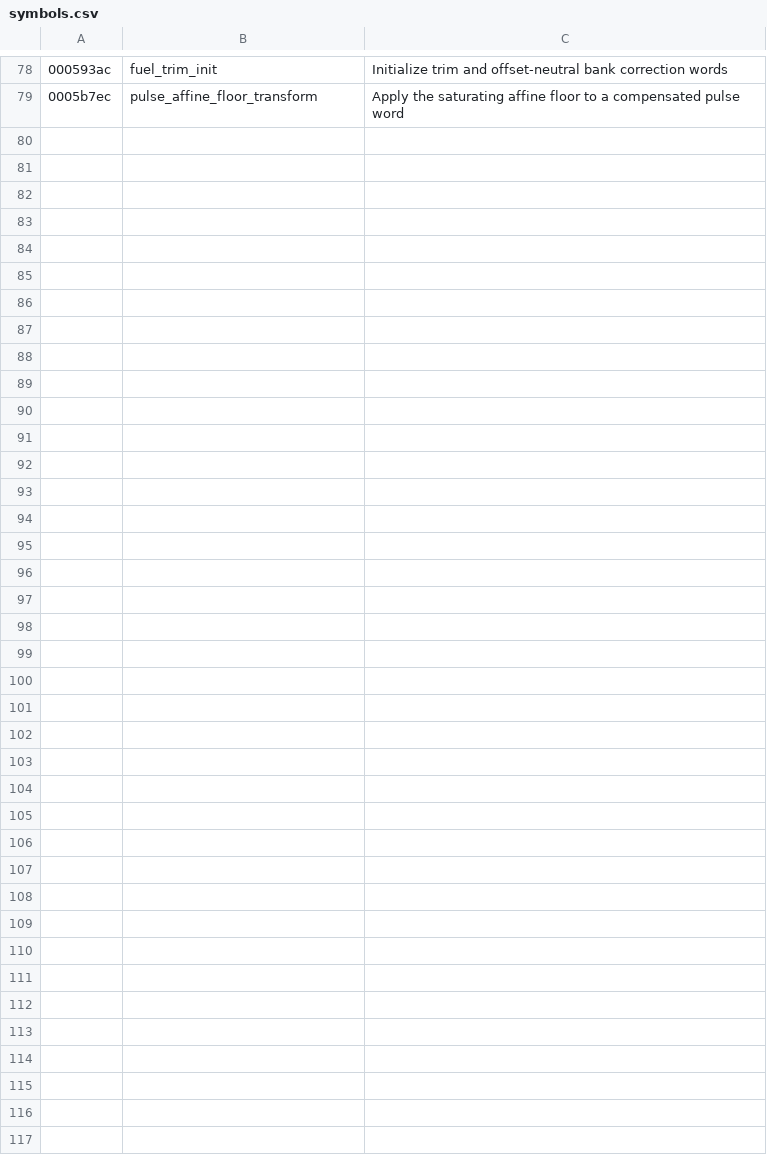
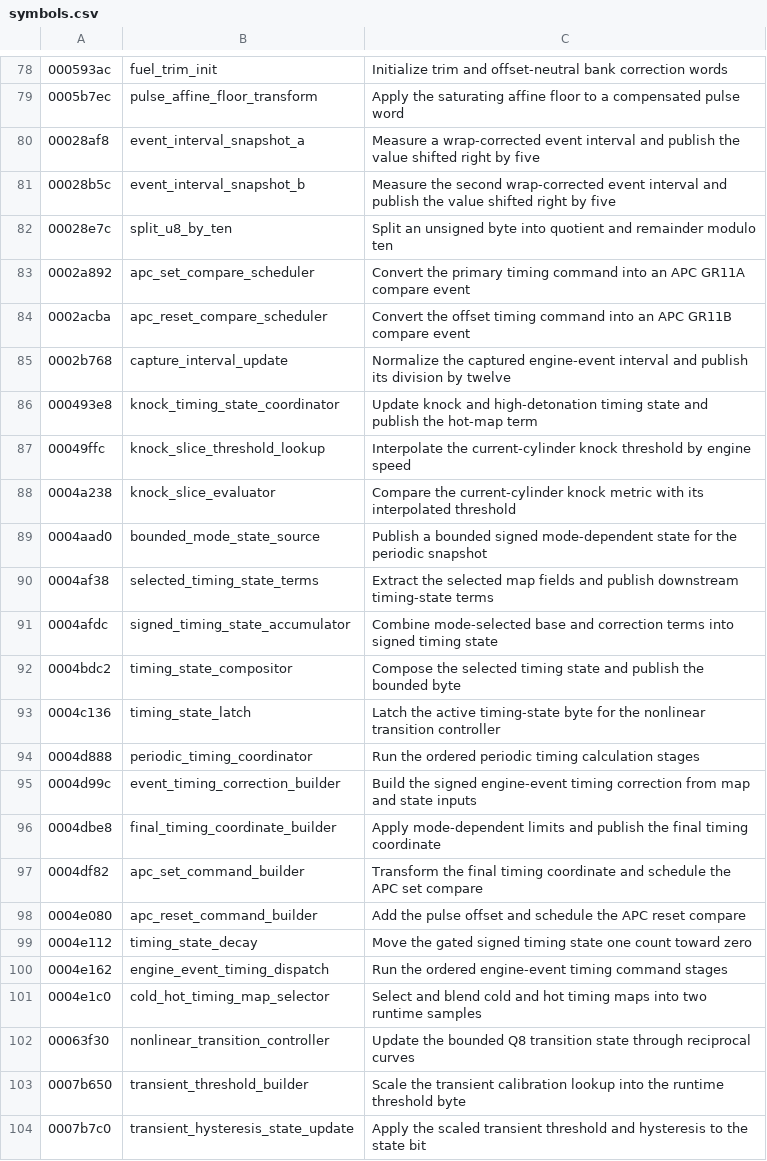
Before and after one commit to irudoy/v, a CSV file: tools/ghidra/symbols.csv, drawn as a sheet; only a part is shown, gaps mark what is left out; the diff names each change by its address in the sheet, - before the commit and + after, or states it on an @@ line.

Commit message:
Complete static ignition command path

```diff
--- a/tools/ghidra/symbols.csv
+++ b/tools/ghidra/symbols.csv
+row 80: 00028af8 | event_interval_snapshot_a | Measure a wrap-corrected event interval and publish the value shifted right by five
+row 81: 00028b5c | event_interval_snapshot_b | Measure the second wrap-corrected event interval and publish the value shifted right by five
+row 82: 00028e7c | split_u8_by_ten | Split an unsigned byte into quotient and remainder modulo ten
+row 83: 0002a892 | apc_set_compare_scheduler | Convert the primary timing command into an APC GR11A compare event
+row 84: 0002acba | apc_reset_compare_scheduler | Convert the offset timing command into an APC GR11B compare event
+row 85: 0002b768 | capture_interval_update | Normalize the captured engine-event interval and publish its division by twelve
+row 86: 000493e8 | knock_timing_state_coordinator | Update knock and high-detonation timing state and publish the hot-map term
+row 87: 00049ffc | knock_slice_threshold_lookup | Interpolate the current-cylinder knock threshold by engine speed
+row 88: 0004a238 | knock_slice_evaluator | Compare the current-cylinder knock metric with its interpolated threshold
+row 89: 0004aad0 | bounded_mode_state_source | Publish a bounded signed mode-dependent state for the periodic snapshot
+row 90: 0004af38 | selected_timing_state_terms | Extract the selected map fields and publish downstream timing-state terms
+row 91: 0004afdc | signed_timing_state_accumulator | Combine mode-selected base and correction terms into signed timing state
+row 92: 0004bdc2 | timing_state_compositor | Compose the selected timing state and publish the bounded byte
+row 93: 0004c136 | timing_state_latch | Latch the active timing-state byte for the nonlinear transition controller
+row 94: 0004d888 | periodic_timing_coordinator | Run the ordered periodic timing calculation stages
+row 95: 0004d99c | event_timing_correction_builder | Build the signed engine-event timing correction from map and state inputs
+row 96: 0004dbe8 | final_timing_coordinate_builder | Apply mode-dependent limits and publish the final timing coordinate
+row 97: 0004df82 | apc_set_command_builder | Transform the final timing coordinate and schedule the APC set compare
+row 98: 0004e080 | apc_reset_command_builder | Add the pulse offset and schedule the APC reset compare
+row 99: 0004e112 | timing_state_decay | Move the gated signed timing state one count toward zero
+row 100: 0004e162 | engine_event_timing_dispatch | Run the ordered engine-event timing command stages
+row 101: 0004e1c0 | cold_hot_timing_map_selector | Select and blend cold and hot timing maps into two runtime samples
+row 102: 00063f30 | nonlinear_transition_controller | Update the bounded Q8 transition state through reciprocal curves
+row 103: 0007b650 | transient_threshold_builder | Scale the transient calibration lookup into the runtime threshold byte
+row 104: 0007b7c0 | transient_hysteresis_state_update | Apply the scaled transient threshold and hysteresis to the state bit
```
Also changed, not shown: defs/JK08A.findings.csv, defs/JK08A.maps.csv, 6 other files.
